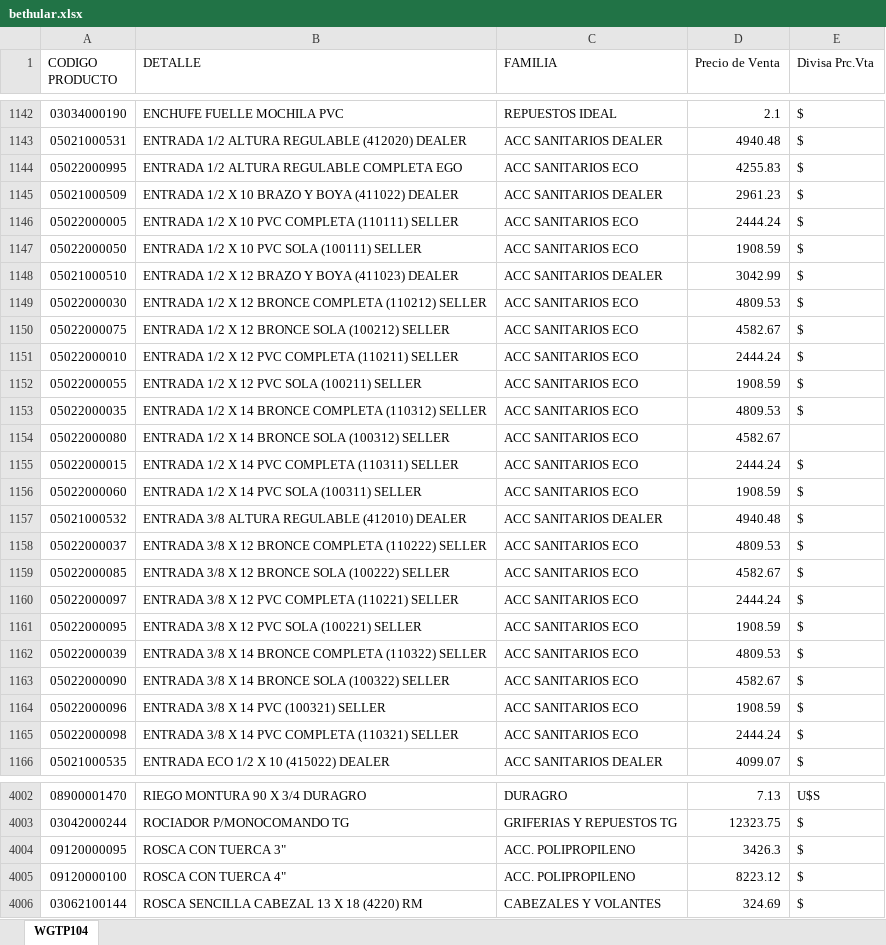
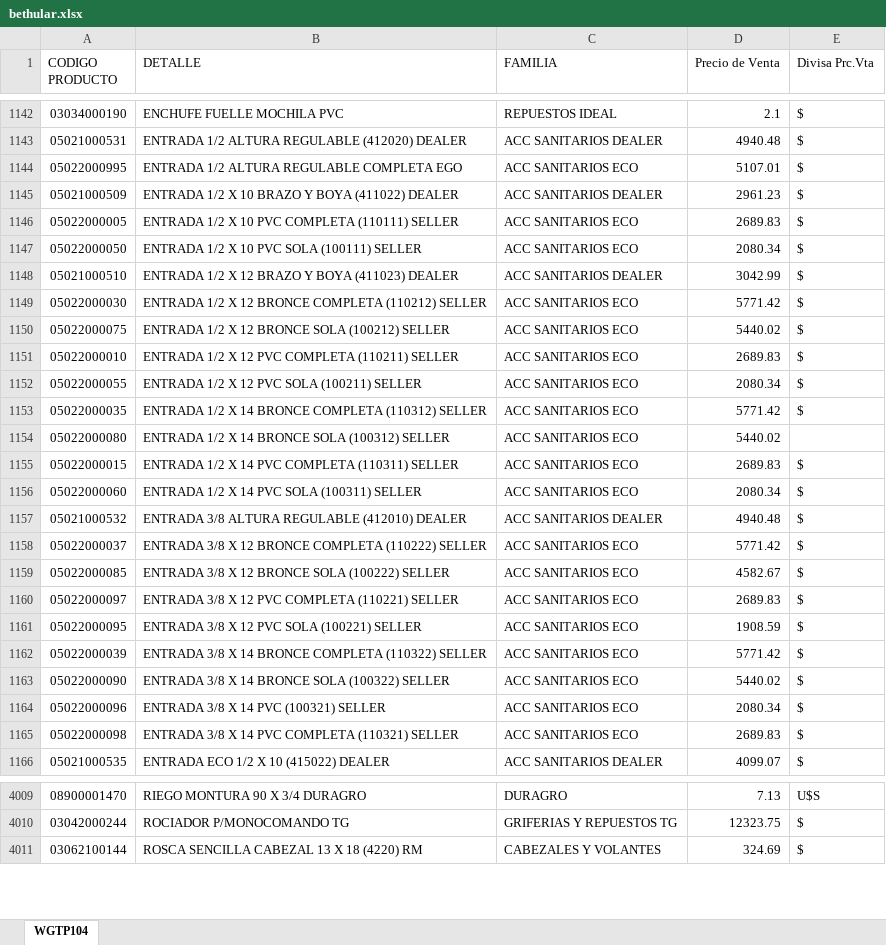
Before and after one commit to jerojimenez17/sanitarios-backend, an Excel workbook: excel-files/bethular.xlsx, sheet WGTP104, drawn as a sheet; only a part is shown, gaps mark what is left out; values as stored, in another font and other column widths than the file's, no cell formats; removed rows and columns are numbered as before the commit, all else as after; the diff covers the shown part only; the diff names each change by its address in the sheet, - before the commit and + after, or states it on an @@ line.

```diff
--- a/excel-files/bethular.xlsx (sheet WGTP104)
+++ b/excel-files/bethular.xlsx (sheet WGTP104)
-D1144 (Precio de Venta): 4255.83
+D1144 (Precio de Venta): 5107.01
-D1146 (Precio de Venta): 2444.24
+D1146 (Precio de Venta): 2689.83
-D1147 (Precio de Venta): 1908.59
+D1147 (Precio de Venta): 2080.34
-D1149 (Precio de Venta): 4809.53
+D1149 (Precio de Venta): 5771.42
-D1150 (Precio de Venta): 4582.67
+D1150 (Precio de Venta): 5440.02
-D1151 (Precio de Venta): 2444.24
+D1151 (Precio de Venta): 2689.83
-D1152 (Precio de Venta): 1908.59
+D1152 (Precio de Venta): 2080.34
-D1153 (Precio de Venta): 4809.53
+D1153 (Precio de Venta): 5771.42
-D1154 (Precio de Venta): 4582.67
+D1154 (Precio de Venta): 5440.02
-D1155 (Precio de Venta): 2444.24
+D1155 (Precio de Venta): 2689.83
-D1156 (Precio de Venta): 1908.59
+D1156 (Precio de Venta): 2080.34
-D1158 (Precio de Venta): 4809.53
+D1158 (Precio de Venta): 5771.42
-D1160 (Precio de Venta): 2444.24
+D1160 (Precio de Venta): 2689.83
-D1162 (Precio de Venta): 4809.53
+D1162 (Precio de Venta): 5771.42
-D1163 (Precio de Venta): 4582.67
+D1163 (Precio de Venta): 5440.02
-D1164 (Precio de Venta): 1908.59
+D1164 (Precio de Venta): 2080.34
-D1165 (Precio de Venta): 2444.24
+D1165 (Precio de Venta): 2689.83
-row 4004: 09120000095 | ROSCA CON TUERCA 3" | ACC. POLIPROPILENO | 3426.3 | $
-row 4005: 09120000100 | ROSCA CON TUERCA 4" | ACC. POLIPROPILENO | 8223.12 | $
```
Also changed, not shown: 13 added rows, 9 removed rows and 118 edited cells elsewhere in this sheet, cell formats.
